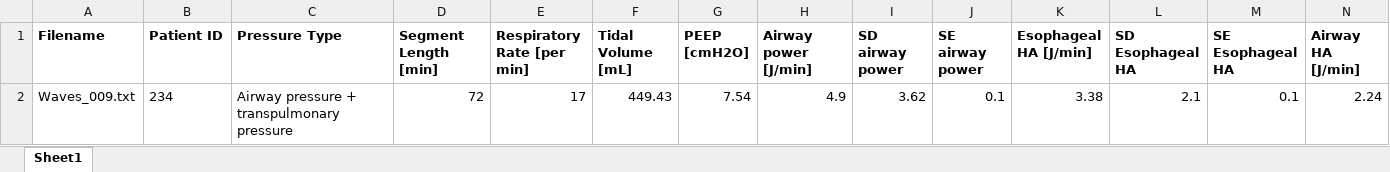
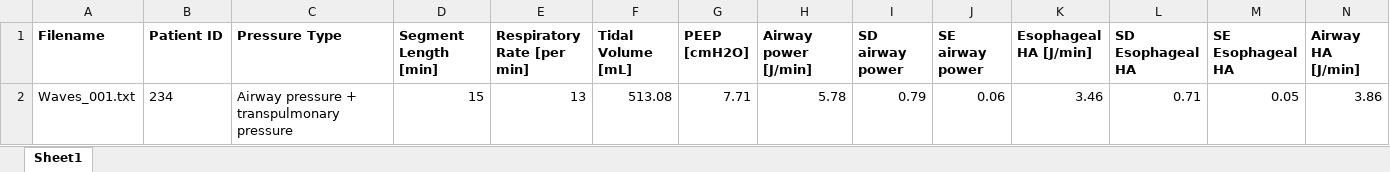
Before and after one commit to fwhiemstra/mechanical_ventilation_params, an Excel workbook: 05_joris-behr/test.xlsx, sheet Sheet1, drawn as a sheet; only a part is shown; values as stored, in another font and other column widths than the file's, no borders; removed rows and columns are numbered as before the commit, all else as after; rows hold the shown columns only; the diff names each change by its address in the sheet, - before the commit and + after, or states it on an @@ line.

```diff
--- a/05_joris-behr/test.xlsx (sheet Sheet1)
+++ b/05_joris-behr/test.xlsx (sheet Sheet1)
-row 2: Waves_009.txt | 234 | Airway pressure + transpulmonary pressure | 72 | 17 | 449.43 | 7.54 | 4.9 | 3.62 | 0.1 | 3.38 | 2.1 | 0.1 | 2.24
+row 2: Waves_001.txt | 234 | Airway pressure + transpulmonary pressure | 15 | 13 | 513.08 | 7.71 | 5.78 | 0.79 | 0.06 | 3.46 | 0.71 | 0.05 | 3.86
```
Also changed, not shown: 1 other file.
